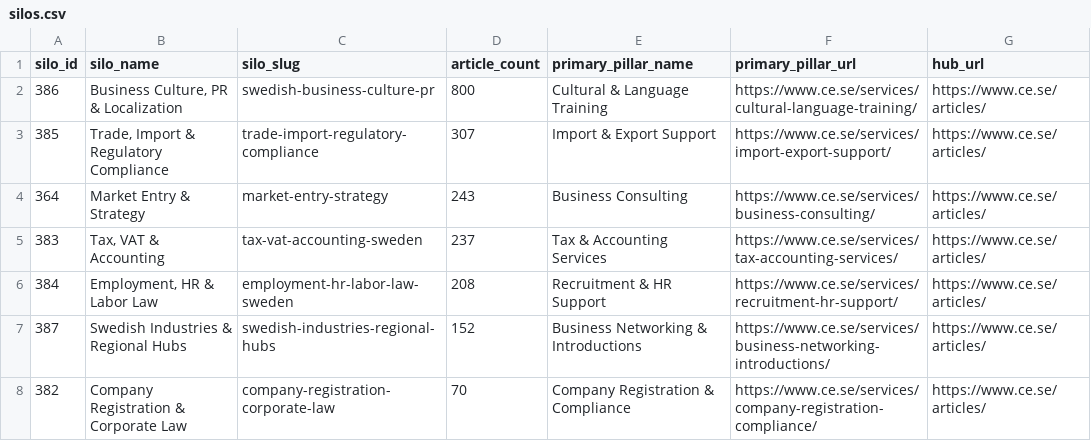
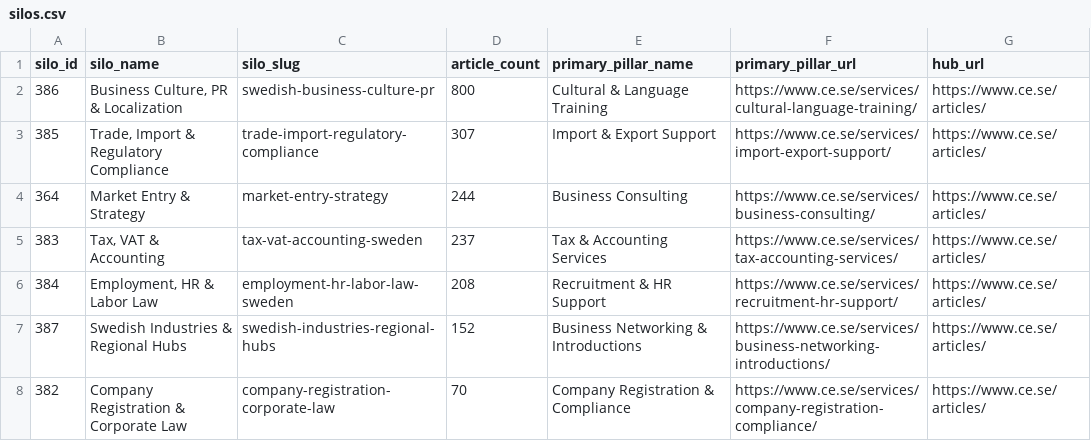
Before and after one commit to Schtumpfnagel/swedish-business-market-entry-corpus, a CSV file: data/silos.csv, drawn as a sheet.

```diff
--- a/data/silos.csv
+++ b/data/silos.csv
@@ -3,3 +3,3 @@ silo_id,silo_name,silo_slug,article_count,primary_pillar_name,primary_pillar_url
 385,"Trade, Import & Regulatory Compliance",trade-import-regulatory-compliance,307,Import & Export Support,https://www.ce.se/services/import-export-support/,https://www.ce.se/articles/
-364,Market Entry & Strategy,market-entry-strategy,243,Business Consulting,https://www.ce.se/services/business-consulting/,https://www.ce.se/articles/
+364,Market Entry & Strategy,market-entry-strategy,244,Business Consulting,https://www.ce.se/services/business-consulting/,https://www.ce.se/articles/
 383,"Tax, VAT & Accounting",tax-vat-accounting-sweden,237,Tax & Accounting Services,https://www.ce.se/services/tax-accounting-services/,https://www.ce.se/articles/
```
Also changed, not shown: 5 other files.
